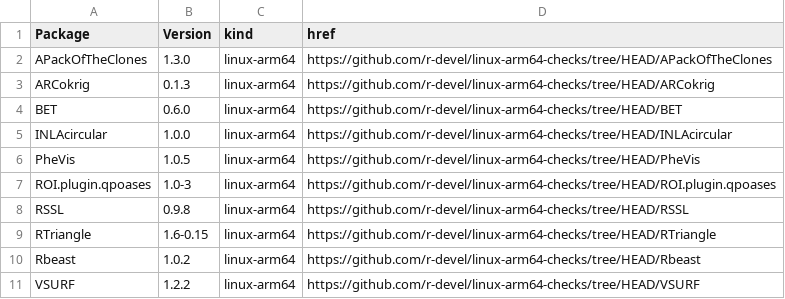
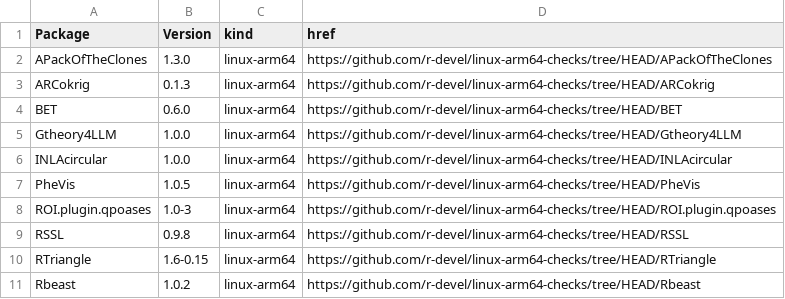
Before and after one commit to r-devel/linux-arm64-checks, a CSV file: index.csv, drawn as a sheet; only a part is shown; the shorter side is filled out with more unchanged rows.

```diff
--- a/index.csv
+++ b/index.csv
@@ -4,2 +4,3 @@ ARCokrig,0.1.3,linux-arm64,https://github.com/r-devel/linux-arm64-checks/tree/HE
 BET,0.6.0,linux-arm64,https://github.com/r-devel/linux-arm64-checks/tree/HEAD/BET
+Gtheory4LLM,1.0.0,linux-arm64,https://github.com/r-devel/linux-arm64-checks/tree/HEAD/Gtheory4LLM
 INLAcircular,1.0.0,linux-arm64,https://github.com/r-devel/linux-arm64-checks/tree/HEAD/INLAcircular
```
Also changed, not shown: 4 other files.
